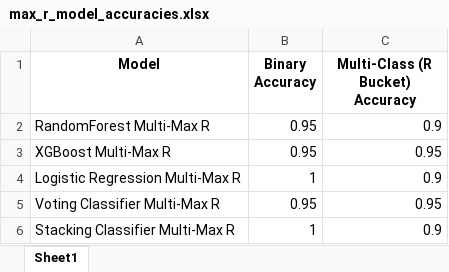
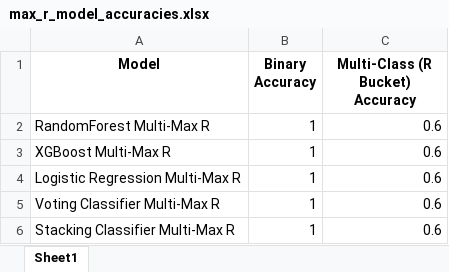
Before and after one commit to MIARD/SMC, an Excel workbook: saved_models/accuracies/max_r_model_accuracies.xlsx, sheet Sheet1, drawn as a sheet; values as stored, in another font and other column widths than the file's, no borders; the diff names each change by its address in the sheet, - before the commit and + after, or states it on an @@ line.

Commit message:
Update Model

```diff
--- a/saved_models/accuracies/max_r_model_accuracies.xlsx (sheet Sheet1)
+++ b/saved_models/accuracies/max_r_model_accuracies.xlsx (sheet Sheet1)
-B2:B3 (Binary Accuracy): 0.95
+B2:B3 (Binary Accuracy): 1
-C2 (Multi-Class (R Bucket) Accuracy): 0.9
+C2 (Multi-Class (R Bucket) Accuracy): 0.6
-C3 (Multi-Class (R Bucket) Accuracy): 0.95
+C3 (Multi-Class (R Bucket) Accuracy): 0.6
-C4 (Multi-Class (R Bucket) Accuracy): 0.9
+C4 (Multi-Class (R Bucket) Accuracy): 0.6
-B5 (Binary Accuracy): 0.95
+B5 (Binary Accuracy): 1
-C5 (Multi-Class (R Bucket) Accuracy): 0.95
+C5 (Multi-Class (R Bucket) Accuracy): 0.6
-C6 (Multi-Class (R Bucket) Accuracy): 0.9
+C6 (Multi-Class (R Bucket) Accuracy): 0.6
```
Also changed, not shown: saved_models/accuracies/regular_model_accuracies.xlsx, 29 other files.
